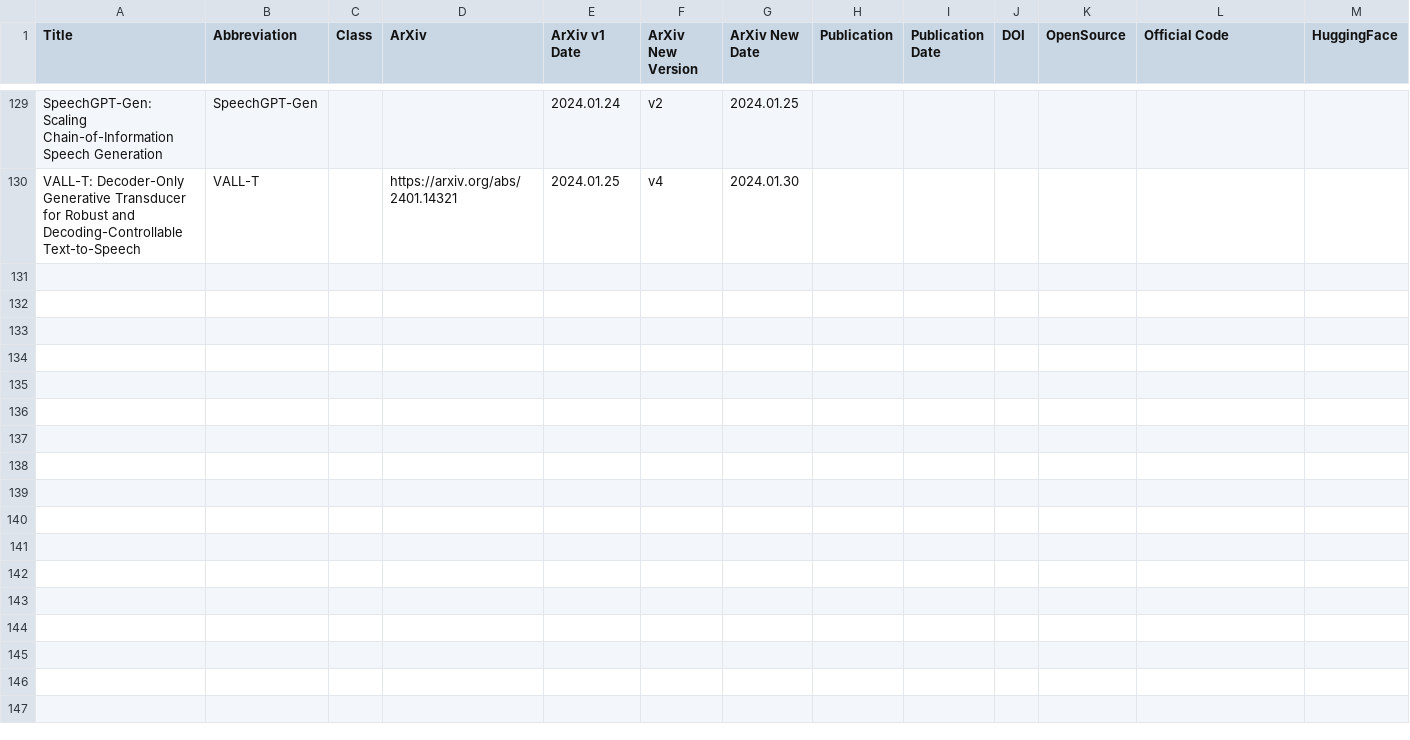
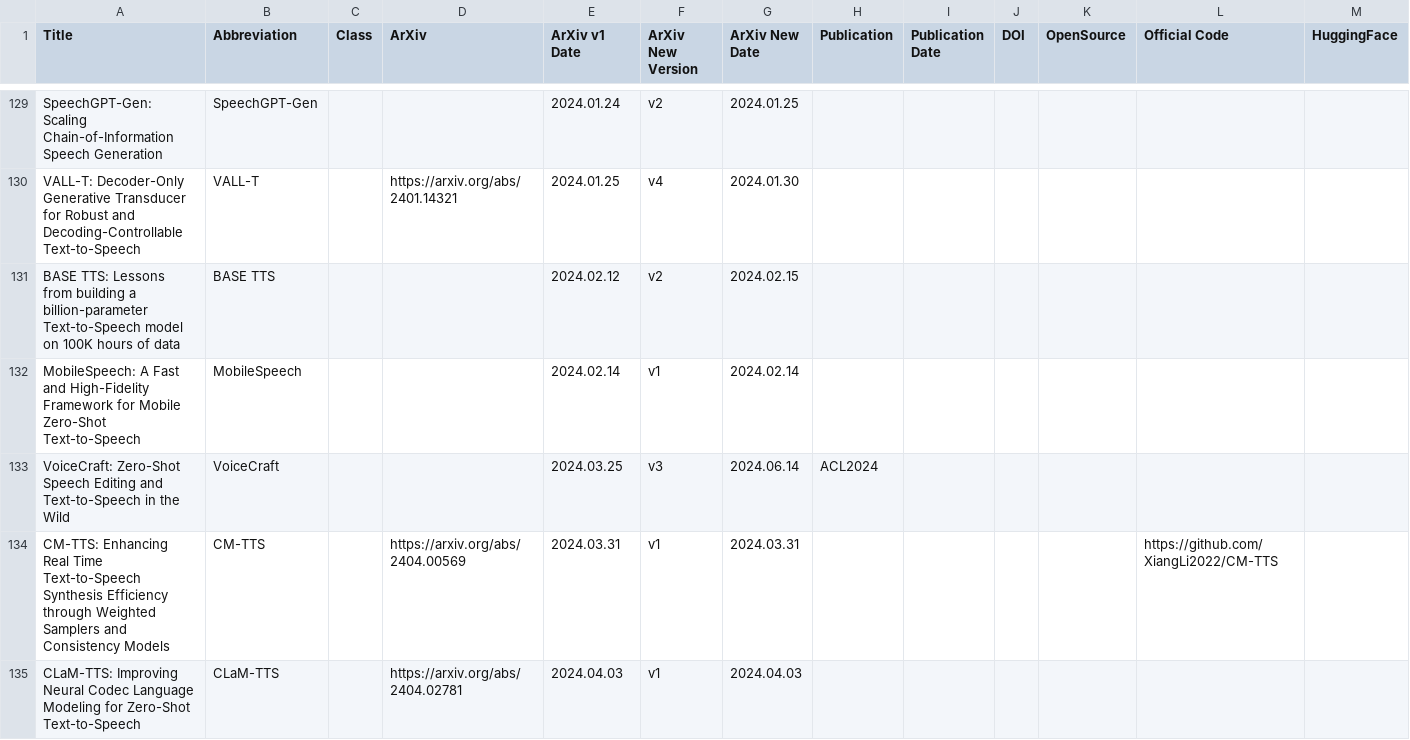
Before and after one commit to SapphireLab/Sapphire-TTS-Collection, a CSV file: Models.csv, drawn as a sheet; only a part is shown, gaps mark what is left out; rows hold the shown columns only; the diff covers the shown part only; the diff names each change by its address in the sheet, - before the commit and + after, or states it on an @@ line.

Commit message:
Update CSV

```diff
--- a/Models.csv
+++ b/Models.csv
+row 131: BASE TTS: Lessons from building a billion-parameter Text-to-Speech model on 100K hours of data | BASE TTS |  |  | 2024.02.12 | v2 | 2024.02.15
+row 132: MobileSpeech: A Fast and High-Fidelity Framework for Mobile Zero-Shot Text-to-Speech | MobileSpeech |  |  | 2024.02.14 | v1 | 2024.02.14
+row 133: VoiceCraft: Zero-Shot Speech Editing and Text-to-Speech in the Wild | VoiceCraft |  |  | 2024.03.25 | v3 | 2024.06.14 | ACL2024
+row 134: CM-TTS: Enhancing Real Time Text-to-Speech Synthesis Efficiency through Weighted Samplers and Consistency Models | CM-TTS |  | https://arxiv.org/abs/2404.00569 | 2024.03.31 | v1 | 2024.03.31 |  |  |  |  | https://github.com/XiangLi2022/CM-TTS
+row 135: CLaM-TTS: Improving Neural Codec Language Modeling for Zero-Shot Text-to-Speech | CLaM-TTS |  | https://arxiv.org/abs/2404.02781 | 2024.04.03 | v1 | 2024.04.03
```
Also changed, not shown: 5 added rows elsewhere in this file.
